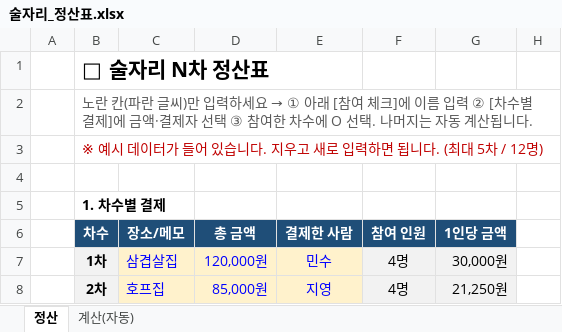
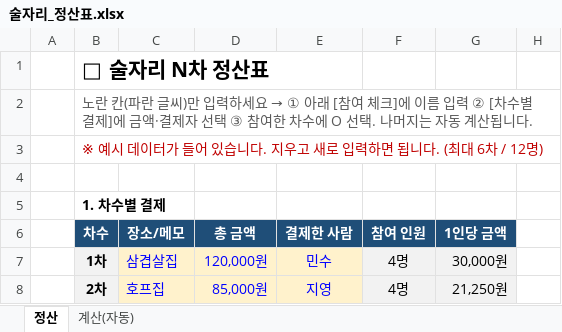
Before and after one commit to bobo33772-blip/HOP, an Excel workbook: drink-settlement/술자리_정산표.xlsx, sheet 정산, drawn as a sheet; only a part is shown; values as stored, in another font and other column widths than the file's, no borders; conditional formats not drawn; the diff covers the shown part only; the diff names each change by its address in the sheet, - before the commit and + after, or states it on an @@ line.

```diff
--- a/drink-settlement/술자리_정산표.xlsx (sheet 정산)
+++ b/drink-settlement/술자리_정산표.xlsx (sheet 정산)
-B3: …(최대 5차 / 12…
+B3: …(최대 6차 / 12…
```
Also changed, not shown: 14 added rows, 13 removed rows, 5 edited cells and cell formats elsewhere in this sheet, formulas that keep their value.
